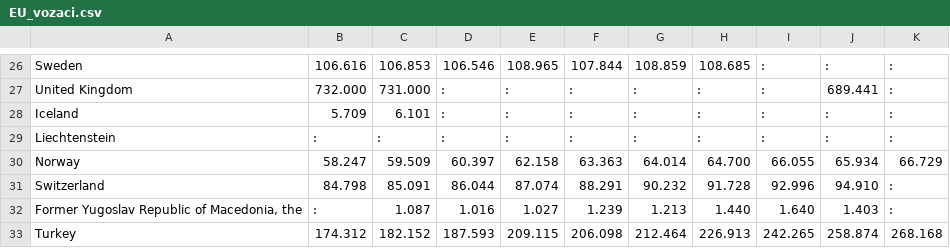
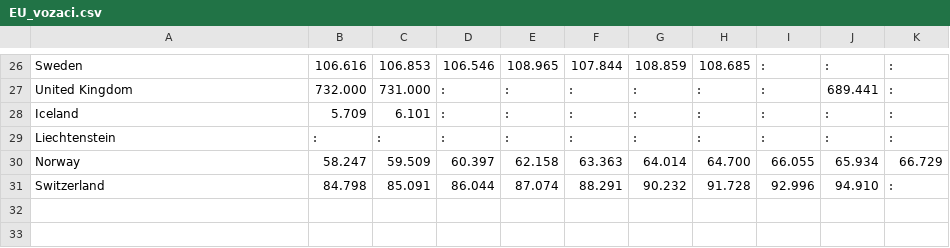
Before and after one commit to PezdirM14/APPR-2015-16, a CSV file: podatki/EU_vozaci.csv, drawn as a sheet; only a part is shown, gaps mark what is left out; the diff names each change by its address in the sheet, - before the commit and + after, or states it on an @@ line.

```diff
--- a/podatki/EU_vozaci.csv
+++ b/podatki/EU_vozaci.csv
-row 32: Former Yugoslav Republic of Macedonia, the | : | 1.087 | 1.016 | 1.027 | 1.239 | 1.213 | 1.440 | 1.640 | 1.403 | :
-row 33: Turkey | 174.312 | 182.152 | 187.593 | 209.115 | 206.098 | 212.464 | 226.913 | 242.265 | 258.874 | 268.168
```
Also changed, not shown: podatki/EU_registracije.csv, podatki/EU_stevilo_umrlih_prometne_nesrece.csv, 3 other files.
